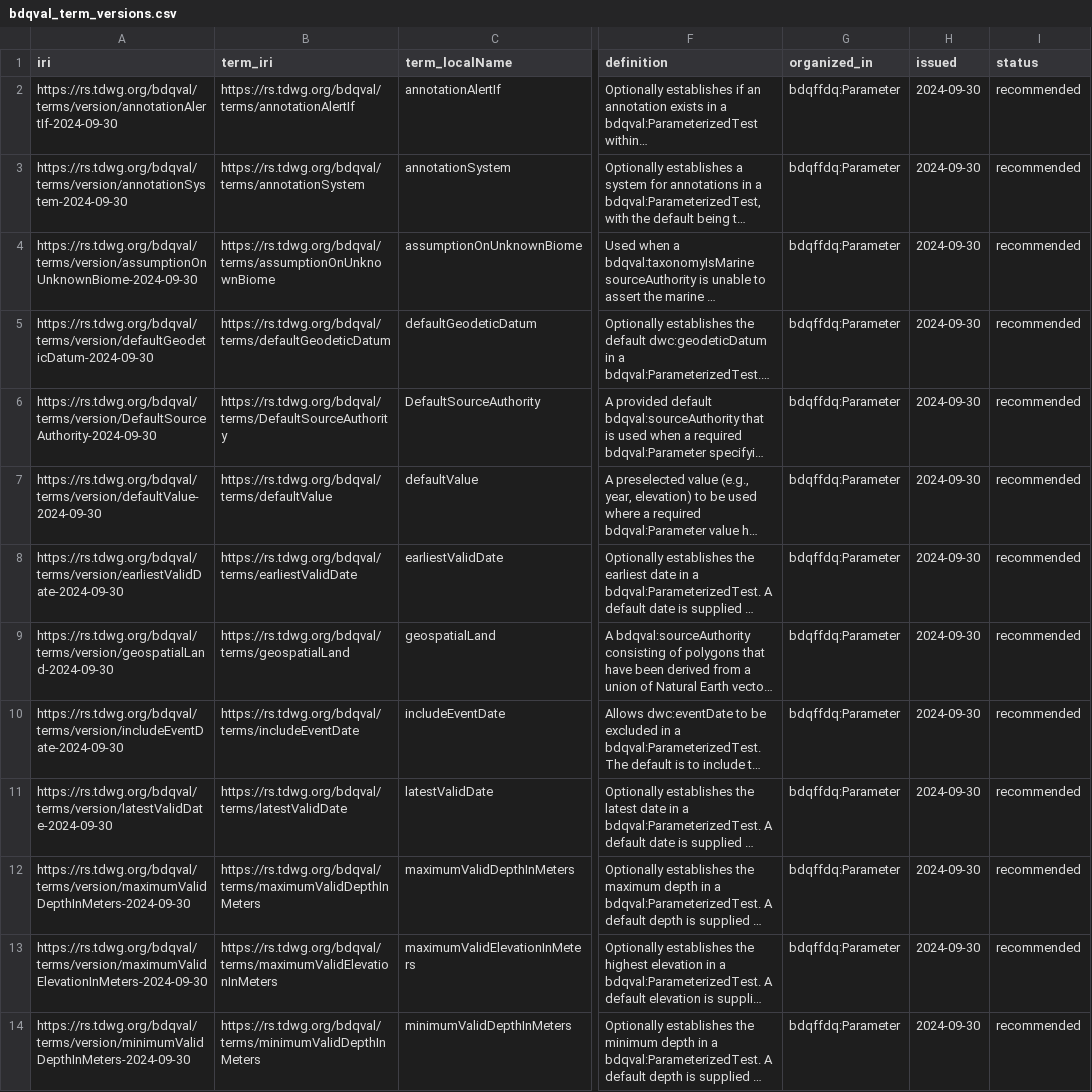
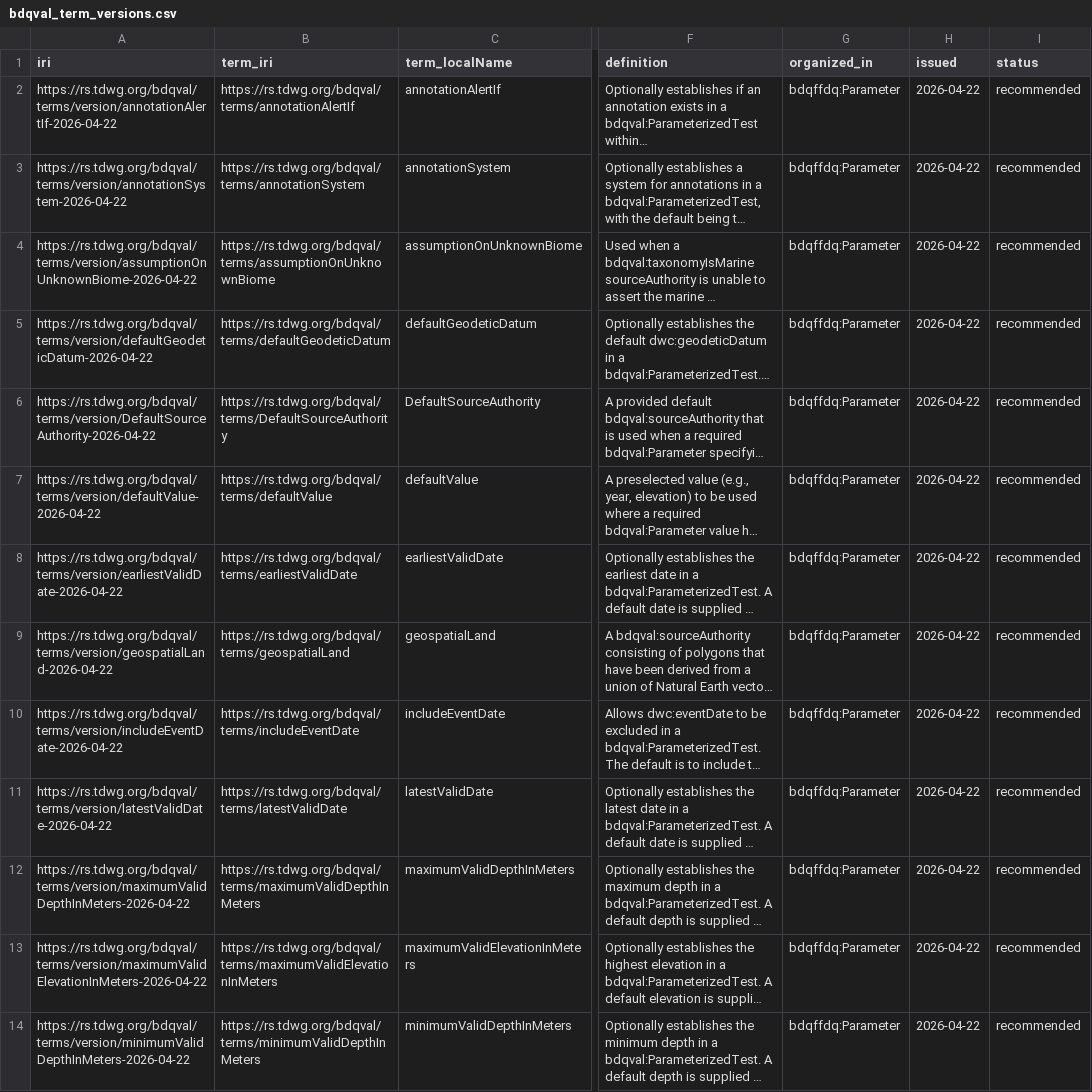
Before and after one commit to tdwg/bdq, a CSV file: tg2/_review/vocabulary/bdqval_term_versions.csv, drawn as a sheet; only a part is shown, gaps mark what is left out; long unchanged cells end in …; the diff covers the shown part only; the diff names each change by its address in the sheet, - before the commit and + after, or states it on an @@ line.

Commit message:
Follow up on #330 updating dates on bdqval terms as the IRIs for them changed. Rebuilt generated documents.

```diff
--- a/tg2/_review/vocabulary/bdqval_term_versions.csv
+++ b/tg2/_review/vocabulary/bdqval_term_versions.csv
-A2 (iri): https://rs.tdwg.org/bdqval/terms/version/annotationAlertIf-2024-09-30
+A2 (iri): https://rs.tdwg.org/bdqval/terms/version/annotationAlertIf-2026-04-22
-H2:H14 (issued): 2024-09-30
+H2:H14 (issued): 2026-04-22
-A3 (iri): https://rs.tdwg.org/bdqval/terms/version/annotationSystem-2024-09-30
+A3 (iri): https://rs.tdwg.org/bdqval/terms/version/annotationSystem-2026-04-22
-A4 (iri): https://rs.tdwg.org/bdqval/terms/version/assumptionOnUnknownBiome-2024-09-30
+A4 (iri): https://rs.tdwg.org/bdqval/terms/version/assumptionOnUnknownBiome-2026-04-22
-A5 (iri): https://rs.tdwg.org/bdqval/terms/version/defaultGeodeticDatum-2024-09-30
+A5 (iri): https://rs.tdwg.org/bdqval/terms/version/defaultGeodeticDatum-2026-04-22
-A6 (iri): https://rs.tdwg.org/bdqval/terms/version/DefaultSourceAuthority-2024-09-30
+A6 (iri): https://rs.tdwg.org/bdqval/terms/version/DefaultSourceAuthority-2026-04-22
-A7 (iri): https://rs.tdwg.org/bdqval/terms/version/defaultValue-2024-09-30
+A7 (iri): https://rs.tdwg.org/bdqval/terms/version/defaultValue-2026-04-22
-A8 (iri): https://rs.tdwg.org/bdqval/terms/version/earliestValidDate-2024-09-30
+A8 (iri): https://rs.tdwg.org/bdqval/terms/version/earliestValidDate-2026-04-22
-A9 (iri): https://rs.tdwg.org/bdqval/terms/version/geospatialLand-2024-09-30
+A9 (iri): https://rs.tdwg.org/bdqval/terms/version/geospatialLand-2026-04-22
-A10 (iri): https://rs.tdwg.org/bdqval/terms/version/includeEventDate-2024-09-30
+A10 (iri): https://rs.tdwg.org/bdqval/terms/version/includeEventDate-2026-04-22
-A11 (iri): https://rs.tdwg.org/bdqval/terms/version/latestValidDate-2024-09-30
+A11 (iri): https://rs.tdwg.org/bdqval/terms/version/latestValidDate-2026-04-22
-A12 (iri): https://rs.tdwg.org/bdqval/terms/version/maximumValidDepthInMeters-2024-09-30
+A12 (iri): https://rs.tdwg.org/bdqval/terms/version/maximumValidDepthInMeters-2026-04-22
-A13 (iri): https://rs.tdwg.org/bdqval/terms/version/maximumValidElevationInMeters-2024-09-30
+A13 (iri): https://rs.tdwg.org/bdqval/terms/version/maximumValidElevationInMeters-2026-04-22
-A14 (iri): https://rs.tdwg.org/bdqval/terms/version/minimumValidDepthInMeters-2024-09-30
+A14 (iri): https://rs.tdwg.org/bdqval/terms/version/minimumValidDepthInMeters-2026-04-22
```
Also changed, not shown: 26 edited cells elsewhere in this file, 2 other files.
